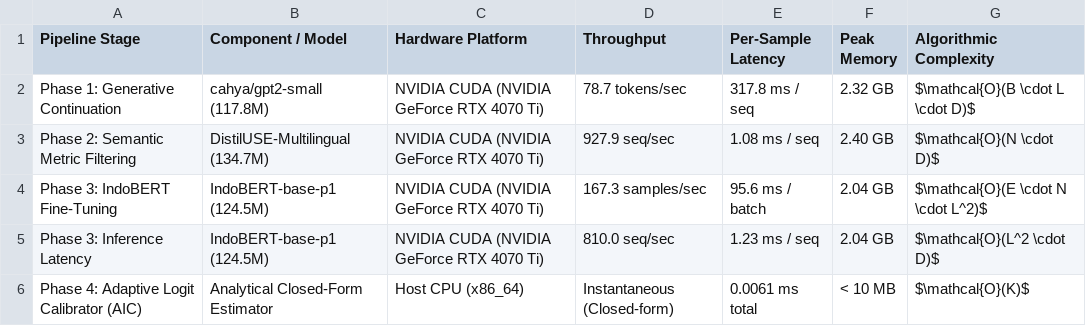
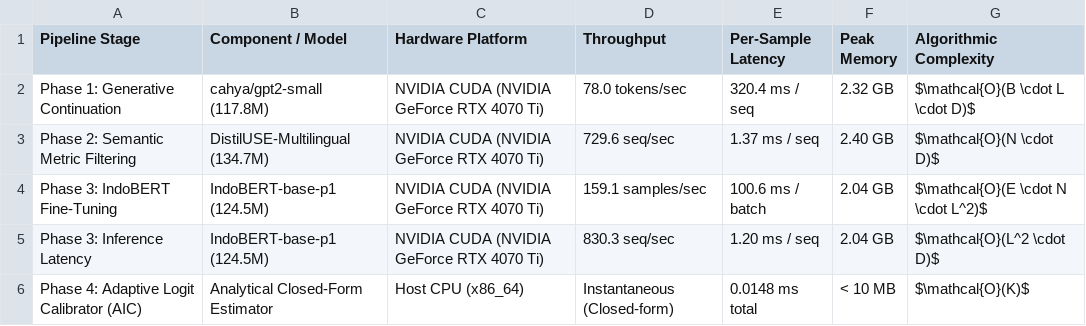
Before and after one commit to hasandwicahyono/Indonesian-Data-Augmentation, a CSV file: data/results/extended/tpami_computational_budget_efficiency.csv, drawn as a sheet.

Commit message:
Runnning results Nov3 2026 21.05

```diff
--- a/data/results/extended/tpami_computational_budget_efficiency.csv
+++ b/data/results/extended/tpami_computational_budget_efficiency.csv
@@ -1,6 +1,6 @@
 Pipeline Stage,Component / Model,Hardware Platform,Throughput,Per-Sample Latency,Peak Memory,Algorithmic Complexity
-Phase 1: Generative Continuation,cahya/gpt2-small (117.8M),NVIDIA CUDA (NVIDIA GeForce RTX 4070 Ti),78.7 tokens/sec,317.8 ms / seq,2.32 GB,$\mathcal{O}(B \cdot L \cdot D)$
-Phase 2: Semantic Metric Filtering,DistilUSE-Multilingual (134.7M),NVIDIA CUDA (NVIDIA GeForce RTX 4070 Ti),927.9 seq/sec,1.08 ms / seq,2.40 GB,$\mathcal{O}(N \cdot D)$
-Phase 3: IndoBERT Fine-Tuning,IndoBERT-base-p1 (124.5M),NVIDIA CUDA (NVIDIA GeForce RTX 4070 Ti),167.3 samples/sec,95.6 ms / batch,2.04 GB,$\mathcal{O}(E \cdot N \cdot L^2)$
-Phase 3: Inference Latency,IndoBERT-base-p1 (124.5M),NVIDIA CUDA (NVIDIA GeForce RTX 4070 Ti),810.0 seq/sec,1.23 ms / seq,2.04 GB,$\mathcal{O}(L^2 \cdot D)$
-Phase 4: Adaptive Logit Calibrator (AIC),Analytical Closed-Form Estimator,Host CPU (x86_64),Instantaneous (Closed-form),0.0061 ms total,< 10 MB,$\mathcal{O}(K)$
+Phase 1: Generative Continuation,cahya/gpt2-small (117.8M),NVIDIA CUDA (NVIDIA GeForce RTX 4070 Ti),78.0 tokens/sec,320.4 ms / seq,2.32 GB,$\mathcal{O}(B \cdot L \cdot D)$
+Phase 2: Semantic Metric Filtering,DistilUSE-Multilingual (134.7M),NVIDIA CUDA (NVIDIA GeForce RTX 4070 Ti),729.6 seq/sec,1.37 ms / seq,2.40 GB,$\mathcal{O}(N \cdot D)$
+Phase 3: IndoBERT Fine-Tuning,IndoBERT-base-p1 (124.5M),NVIDIA CUDA (NVIDIA GeForce RTX 4070 Ti),159.1 samples/sec,100.6 ms / batch,2.04 GB,$\mathcal{O}(E \cdot N \cdot L^2)$
+Phase 3: Inference Latency,IndoBERT-base-p1 (124.5M),NVIDIA CUDA (NVIDIA GeForce RTX 4070 Ti),830.3 seq/sec,1.20 ms / seq,2.04 GB,$\mathcal{O}(L^2 \cdot D)$
+Phase 4: Adaptive Logit Calibrator (AIC),Analytical Closed-Form Estimator,Host CPU (x86_64),Instantaneous (Closed-form),0.0148 ms total,< 10 MB,$\mathcal{O}(K)$
```
Also changed, not shown: 23 other files.
